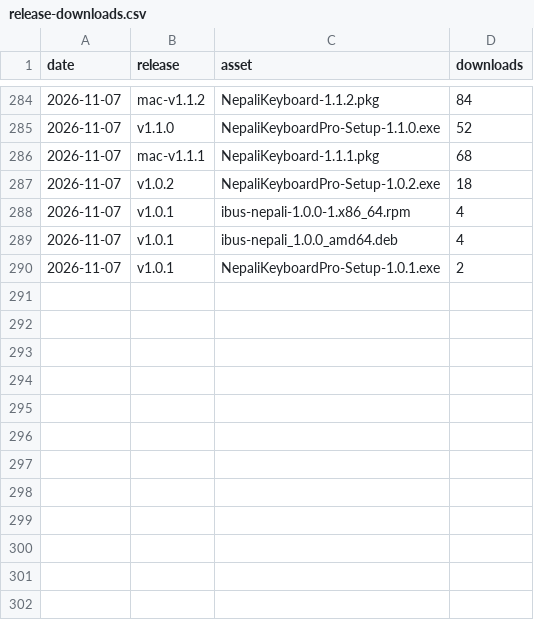
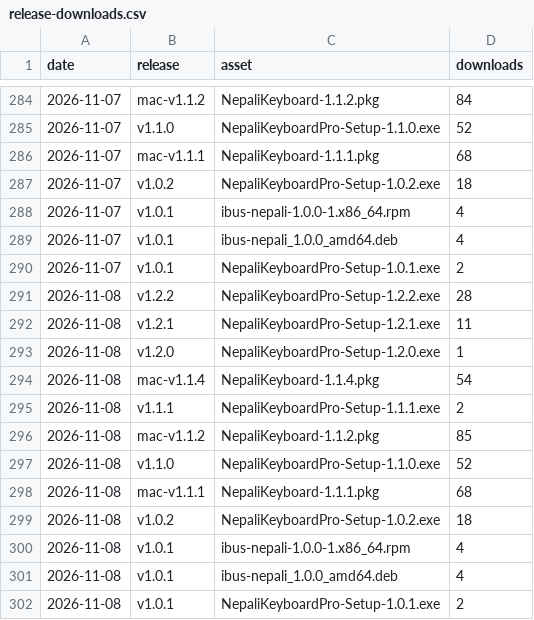
Before and after one commit to mechya/nepali-typing-desktop, a CSV file: stats/release-downloads.csv, drawn as a sheet; only a part is shown, gaps mark what is left out; the diff names each change by its address in the sheet, - before the commit and + after, or states it on an @@ line.

```diff
--- a/stats/release-downloads.csv
+++ b/stats/release-downloads.csv
+row 291: 2026-11-08 | v1.2.2 | NepaliKeyboardPro-Setup-1.2.2.exe | 28
+row 292: 2026-11-08 | v1.2.1 | NepaliKeyboardPro-Setup-1.2.1.exe | 11
+row 293: 2026-11-08 | v1.2.0 | NepaliKeyboardPro-Setup-1.2.0.exe | 1
+row 294: 2026-11-08 | mac-v1.1.4 | NepaliKeyboard-1.1.4.pkg | 54
+row 295: 2026-11-08 | v1.1.1 | NepaliKeyboardPro-Setup-1.1.1.exe | 2
+row 296: 2026-11-08 | mac-v1.1.2 | NepaliKeyboard-1.1.2.pkg | 85
+row 297: 2026-11-08 | v1.1.0 | NepaliKeyboardPro-Setup-1.1.0.exe | 52
+row 298: 2026-11-08 | mac-v1.1.1 | NepaliKeyboard-1.1.1.pkg | 68
+row 299: 2026-11-08 | v1.0.2 | NepaliKeyboardPro-Setup-1.0.2.exe | 18
+row 300: 2026-11-08 | v1.0.1 | ibus-nepali-1.0.0-1.x86_64.rpm | 4
+row 301: 2026-11-08 | v1.0.1 | ibus-nepali_1.0.0_amd64.deb | 4
+row 302: 2026-11-08 | v1.0.1 | NepaliKeyboardPro-Setup-1.0.1.exe | 2
```
